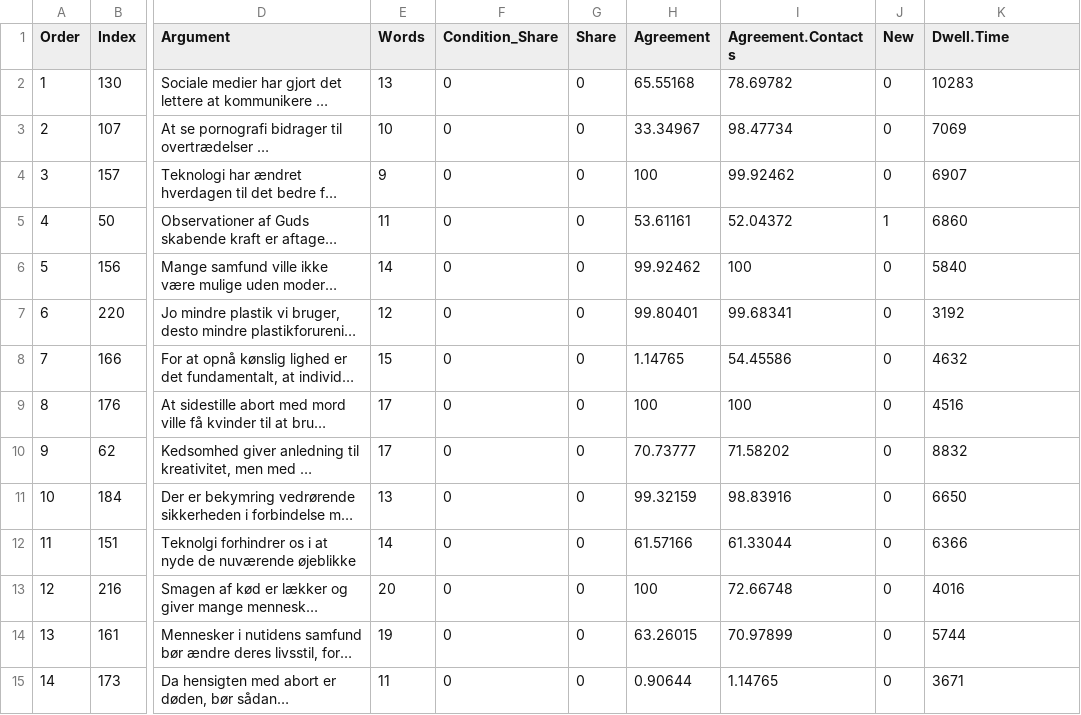
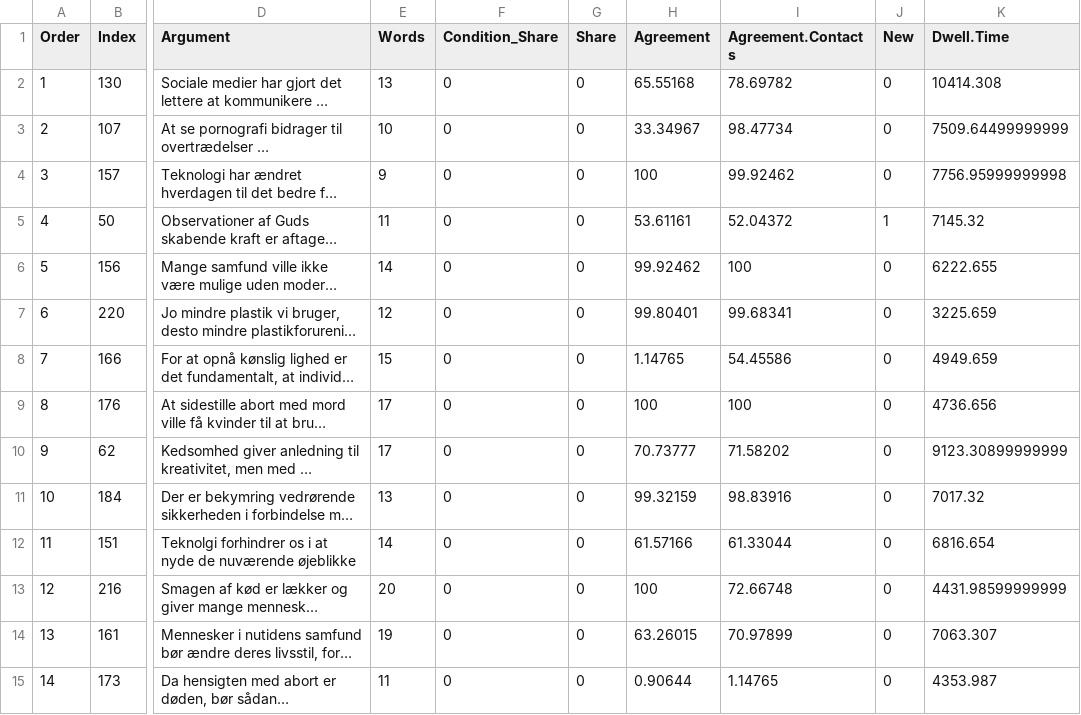
Before and after one commit to larigaldie-n/Extreme-Viewpoints-Attention-Pilot-2, a CSV file: Study data & analysis/final_data/LC686.csv, drawn as a sheet; only a part is shown, gaps mark what is left out; long unchanged cells end in …; the diff covers the shown part only; the diff names each change by its address in the sheet, - before the commit and + after, or states it on an @@ line.

```diff
--- a/Study data & analysis/final_data/LC686.csv
+++ b/Study data & analysis/final_data/LC686.csv
-K2 (Dwell.Time): 10283
+K2 (Dwell.Time): 10414.308
-K3 (Dwell.Time): 7069
+K3 (Dwell.Time): 7509.64499999999
-K4 (Dwell.Time): 6907
+K4 (Dwell.Time): 7756.95999999998
-K5 (Dwell.Time): 6860
+K5 (Dwell.Time): 7145.32
-K6 (Dwell.Time): 5840
+K6 (Dwell.Time): 6222.655
-K7 (Dwell.Time): 3192
+K7 (Dwell.Time): 3225.659
-K8 (Dwell.Time): 4632
+K8 (Dwell.Time): 4949.659
-K9 (Dwell.Time): 4516
+K9 (Dwell.Time): 4736.656
-K10 (Dwell.Time): 8832
+K10 (Dwell.Time): 9123.30899999999
-K11 (Dwell.Time): 6650
+K11 (Dwell.Time): 7017.32
-K12 (Dwell.Time): 6366
+K12 (Dwell.Time): 6816.654
-K13 (Dwell.Time): 4016
+K13 (Dwell.Time): 4431.98599999999
-K14 (Dwell.Time): 5744
+K14 (Dwell.Time): 7063.307
-K15 (Dwell.Time): 3671
+K15 (Dwell.Time): 4353.987
```
Also changed, not shown: 86 edited cells elsewhere in this file, Study data & analysis/final_data/LD683.csv, Study data & analysis/final_data/RI336.csv, 33 other files.
